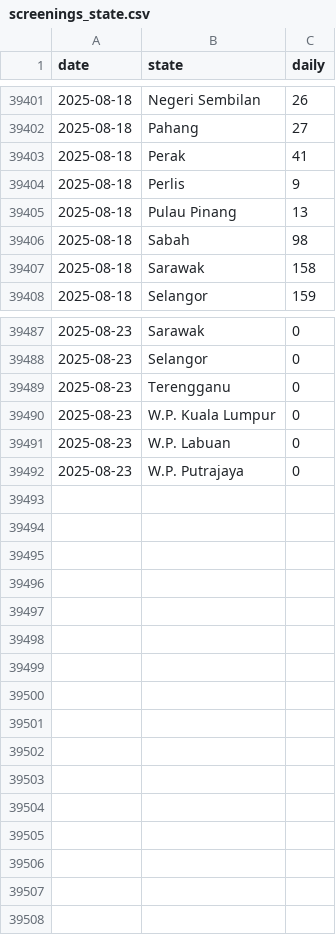
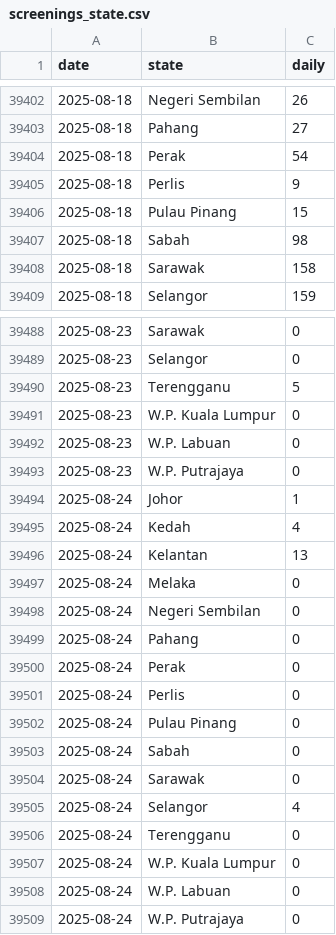
Before and after one commit to MoH-Malaysia/data-pekab40-public, a CSV file: screenings_state.csv, drawn as a sheet; only a part is shown, gaps mark what is left out; the diff covers the shown part only.

Commit message:
Update: 2025-08-24

```diff
--- a/screenings_state.csv
+++ b/screenings_state.csv
@@ -39402,5 +39403,5 @@ date,state,daily
 2025-08-18,Pahang,27
-2025-08-18,Perak,41
+2025-08-18,Perak,54
 2025-08-18,Perlis,9
-2025-08-18,Pulau Pinang,13
+2025-08-18,Pulau Pinang,15
 2025-08-18,Sabah,98
@@ -39488,3 +39489,3 @@ date,state,daily
 2025-08-23,Selangor,0
-2025-08-23,Terengganu,0
+2025-08-23,Terengganu,5
 2025-08-23,W.P. Kuala Lumpur,0
@@ -39492 +39493,17 @@ date,state,daily
 2025-08-23,W.P. Putrajaya,0
+2025-08-24,Johor,1
+2025-08-24,Kedah,4
+2025-08-24,Kelantan,13
+2025-08-24,Melaka,0
+2025-08-24,Negeri Sembilan,0
+2025-08-24,Pahang,0
+2025-08-24,Perak,0
+2025-08-24,Perlis,0
+2025-08-24,Pulau Pinang,0
+2025-08-24,Sabah,0
+2025-08-24,Sarawak,0
+2025-08-24,Selangor,4
+2025-08-24,Terengganu,0
+2025-08-24,W.P. Kuala Lumpur,0
+2025-08-24,W.P. Labuan,0
+2025-08-24,W.P. Putrajaya,0
```
Also changed, not shown: 1 added row and 44 edited cells elsewhere in this file.
